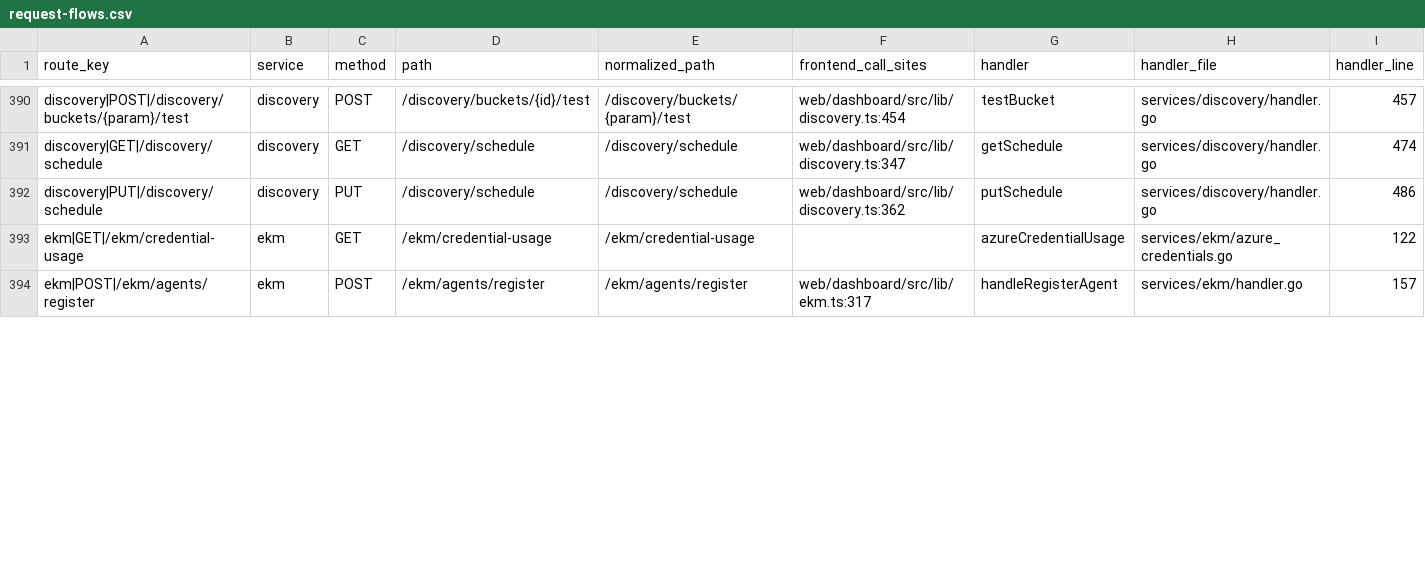
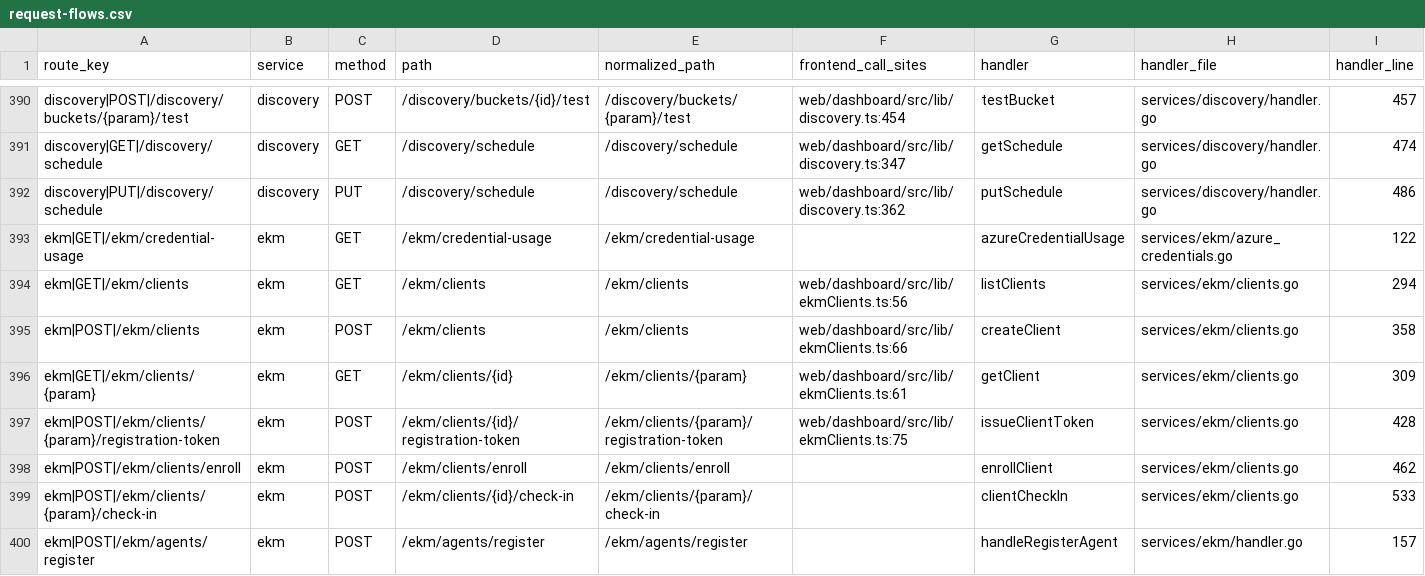
Before and after one commit to nishanttrana/KMSBeta, a CSV file: docs/generated/request-flows.csv, drawn as a sheet; only a part is shown, gaps mark what is left out; addresses are those after the commit; rows hold the shown columns only; the diff covers the shown part only; the diff names each change by its address in the sheet, - before the commit and + after, or states it on an @@ line.

```diff
--- a/docs/generated/request-flows.csv
+++ b/docs/generated/request-flows.csv
+row 394: ekm|GET|/ekm/clients | ekm | GET | /ekm/clients | /ekm/clients | web/dashboard/src/lib/ekmClients.ts:56 | listClients | services/ekm/clients.go | 294
+row 395: ekm|POST|/ekm/clients | ekm | POST | /ekm/clients | /ekm/clients | web/dashboard/src/lib/ekmClients.ts:66 | createClient | services/ekm/clients.go | 358
+row 396: ekm|GET|/ekm/clients/{param} | ekm | GET | /ekm/clients/{id} | /ekm/clients/{param} | web/dashboard/src/lib/ekmClients.ts:61 | getClient | services/ekm/clients.go | 309
+row 397: ekm|POST|/ekm/clients/{param}/registration-token | ekm | POST | /ekm/clients/{id}/registration-token | /ekm/clients/{param}/registration-token | web/dashboard/src/lib/ekmClients.ts:75 | issueClientToken | services/ekm/clients.go | 428
+row 398: ekm|POST|/ekm/clients/enroll | ekm | POST | /ekm/clients/enroll | /ekm/clients/enroll |  | enrollClient | services/ekm/clients.go | 462
+row 399: ekm|POST|/ekm/clients/{param}/check-in | ekm | POST | /ekm/clients/{id}/check-in | /ekm/clients/{param}/check-in |  | clientCheckIn | services/ekm/clients.go | 533
-F400 (frontend_call_sites): web/dashboard/src/lib/ekm.ts:317
+F400 (frontend_call_sites): (empty)
```
Also changed, not shown: 43 edited cells elsewhere in this file, docs/generated/backend-routes.csv, docs/generated/frontend-calls.csv, 51 other files.
